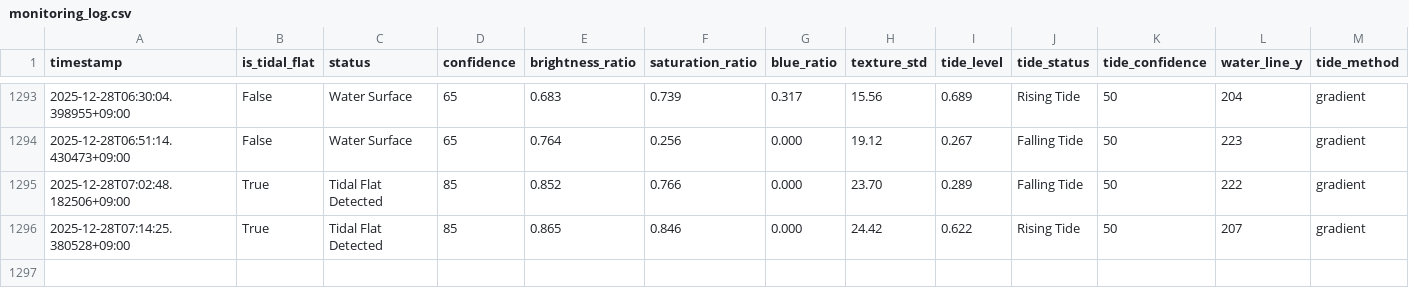
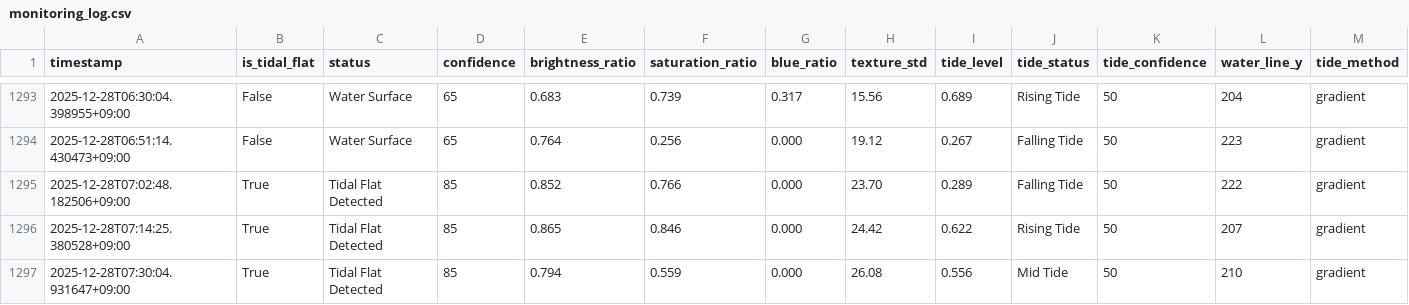
Before and after one commit to kitsukisaiseikyo-byte/nayako-higata, a CSV file: results/monitoring_log.csv, drawn as a sheet; only a part is shown, gaps mark what is left out; rows hold the shown columns only; the diff names each change by its address in the sheet, - before the commit and + after, or states it on an @@ line.

```diff
--- a/results/monitoring_log.csv
+++ b/results/monitoring_log.csv
+row 1297: 2025-12-28T07:30:04.931647+09:00 | True | Tidal Flat Detected | 85 | 0.794 | 0.559 | 0.000 | 26.08 | 0.556 | Mid Tide | 50 | 210 | gradient
```
Also changed, not shown: 3 other files.
